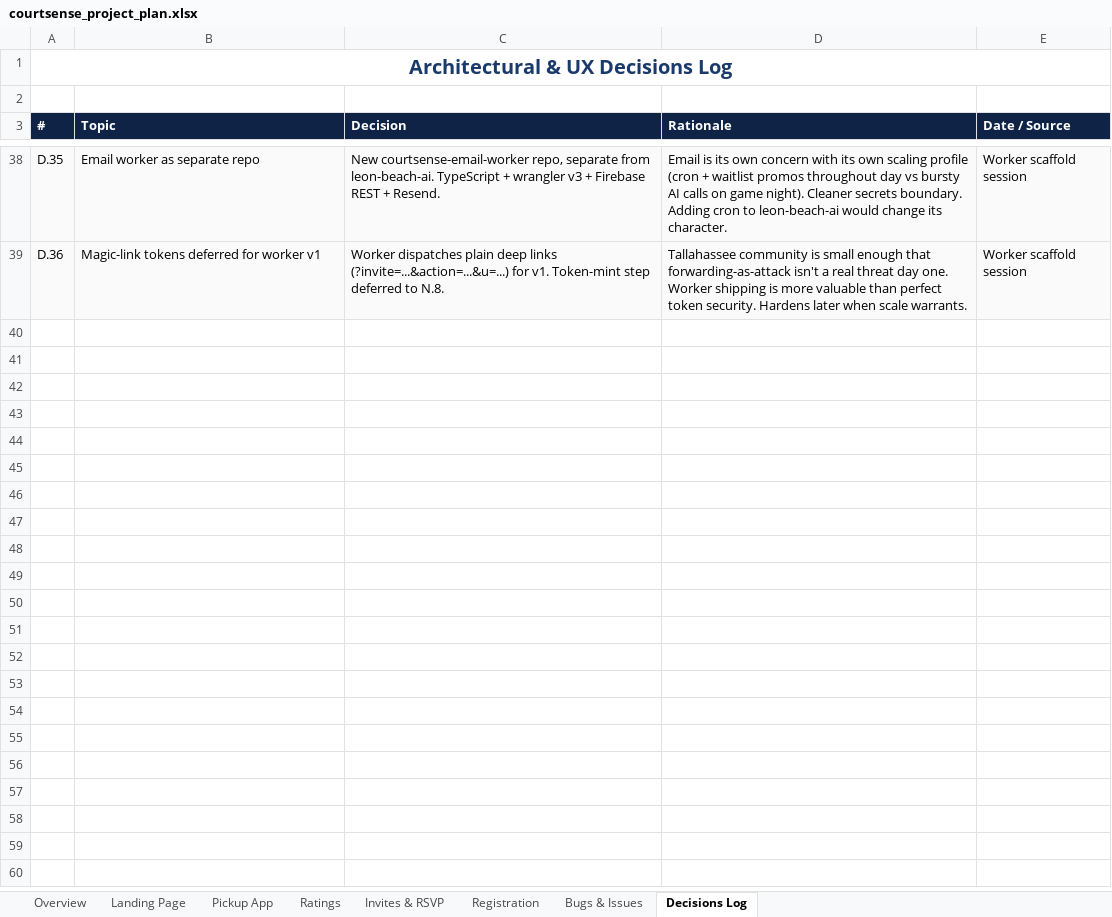
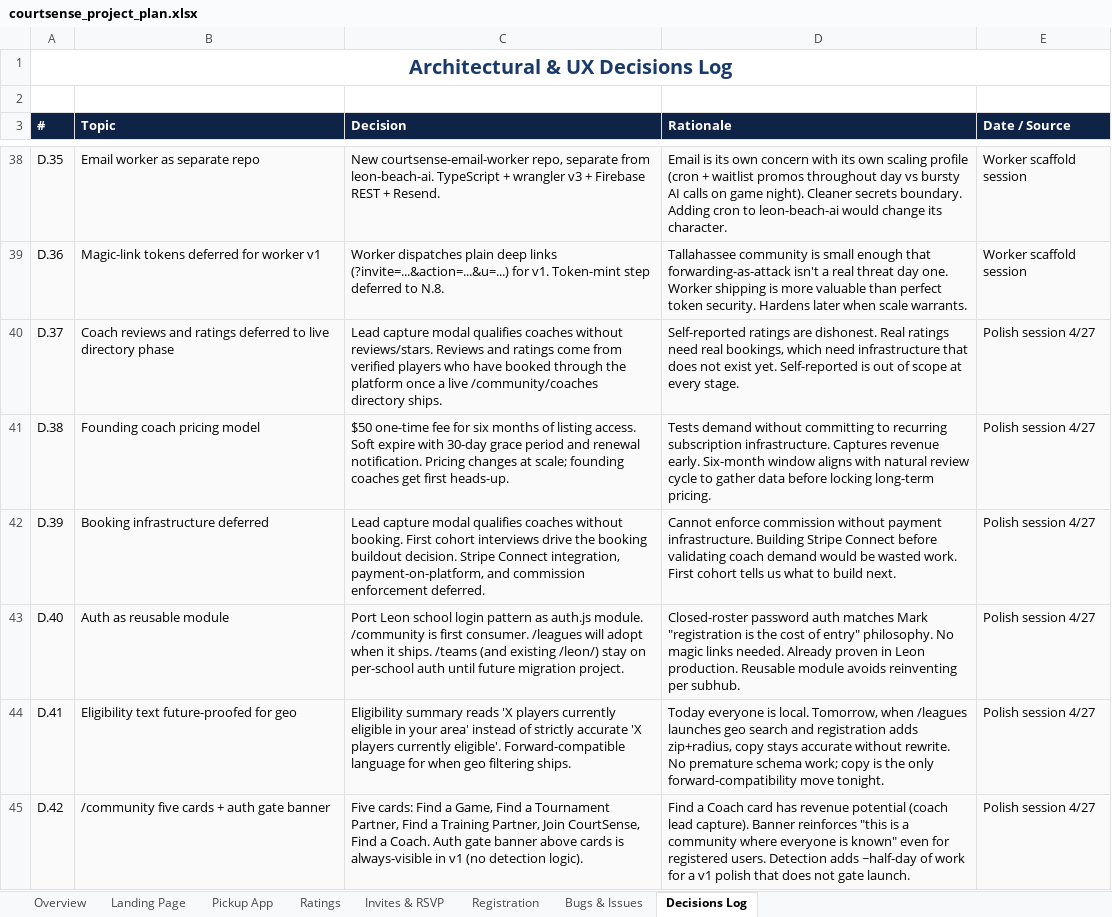
Before and after one commit to markmcnees/courtsense, an Excel workbook: docs/courtsense_project_plan.xlsx, sheet Decisions Log, drawn as a sheet; only a part is shown, gaps mark what is left out; values as stored, in another font and other column widths than the file's, no borders; the diff names each change by its address in the sheet, - before the commit and + after, or states it on an @@ line.

```diff
--- a/docs/courtsense_project_plan.xlsx (sheet Decisions Log)
+++ b/docs/courtsense_project_plan.xlsx (sheet Decisions Log)
+row 40: D.37 | Coach reviews and ratings deferred to live directory phase | Lead capture modal qualifies coaches without reviews/stars. Reviews and ratings come from verified players who have booked through the platform once a live /community/coaches directory ships. | Self-reported ratings are dishonest. Real ratings need real bookings, which need infrastructure that does not exist yet. Self-reported is out of scope at every stage. | Polish session 4/27
+row 41: D.38 | Founding coach pricing model | $50 one-time fee for six months of listing access. Soft expire with 30-day grace period and renewal notification. Pricing changes at scale; founding coaches get first heads-up. | Tests demand without committing to recurring subscription infrastructure. Captures revenue early. Six-month window aligns with natural review cycle to gather data before locking long-term pricing. | Polish session 4/27
+row 42: D.39 | Booking infrastructure deferred | Lead capture modal qualifies coaches without booking. First cohort interviews drive the booking buildout decision. Stripe Connect integration, payment-on-platform, and commission enforcement deferred. | Cannot enforce commission without payment infrastructure. Building Stripe Connect before validating coach demand would be wasted work. First cohort tells us what to build next. | Polish session 4/27
+row 43: D.40 | Auth as reusable module | Port Leon school login pattern as auth.js module. /community is first consumer. /leagues will adopt when it ships. /teams (and existing /leon/) stay on per-school auth until future migration project. | Closed-roster password auth matches Mark "registration is the cost of entry" philosophy. No magic links needed. Already proven in Leon production. Reusable module avoids reinventing per subhub. | Polish session 4/27
+row 44: D.41 | Eligibility text future-proofed for geo | Eligibility summary reads 'X players currently eligible in your area' instead of strictly accurate 'X players currently eligible'. Forward-compatible language for when geo filtering ships. | Today everyone is local. Tomorrow, when /leagues launches geo search and registration adds zip+radius, copy stays accurate without rewrite. No premature schema work; copy is the only forward-compatibility move tonight. | Polish session 4/27
+row 45: D.42 | /community five cards + auth gate banner | Five cards: Find a Game, Find a Tournament Partner, Find a Training Partner, Join CourtSense, Find a Coach. Auth gate banner above cards is always-visible in v1 (no detection logic). | Find a Coach card has revenue potential (coach lead capture). Banner reinforces "this is a community where everyone is known" even for registered users. Detection adds ~half-day of work for a v1 polish that does not gate launch. | Polish session 4/27
```
Also changed, not shown: sheet Landing Page, sheet Pickup App, sheet Invites & RSVP, sheet Overview, 3 other files.
